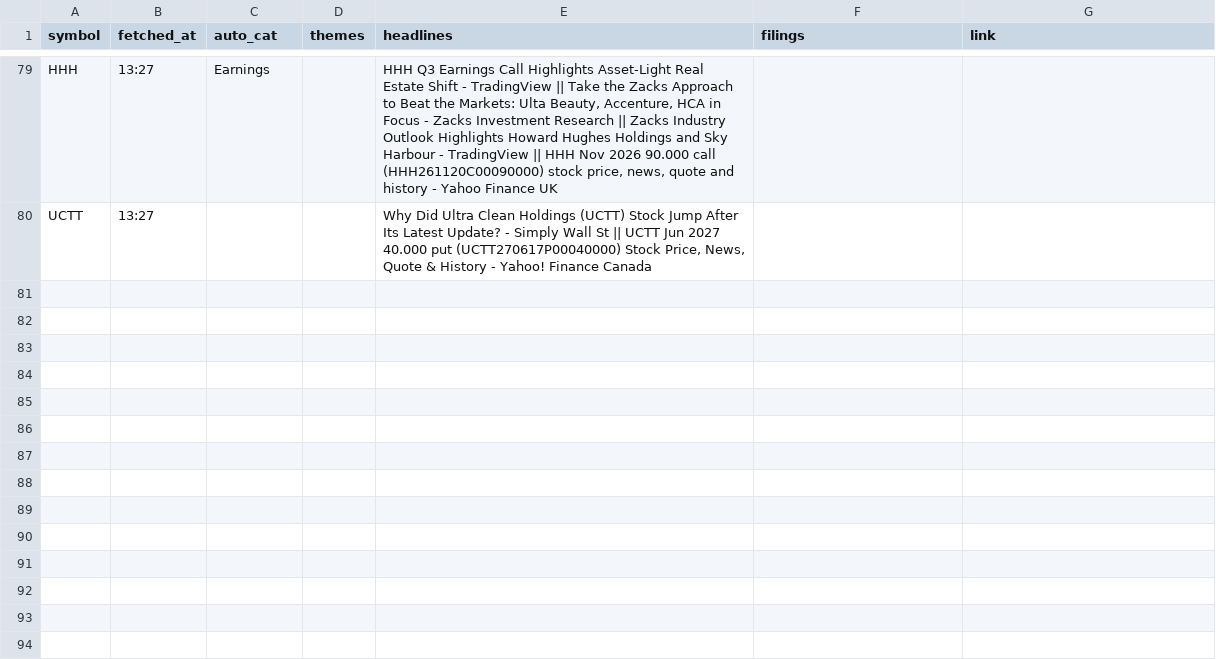
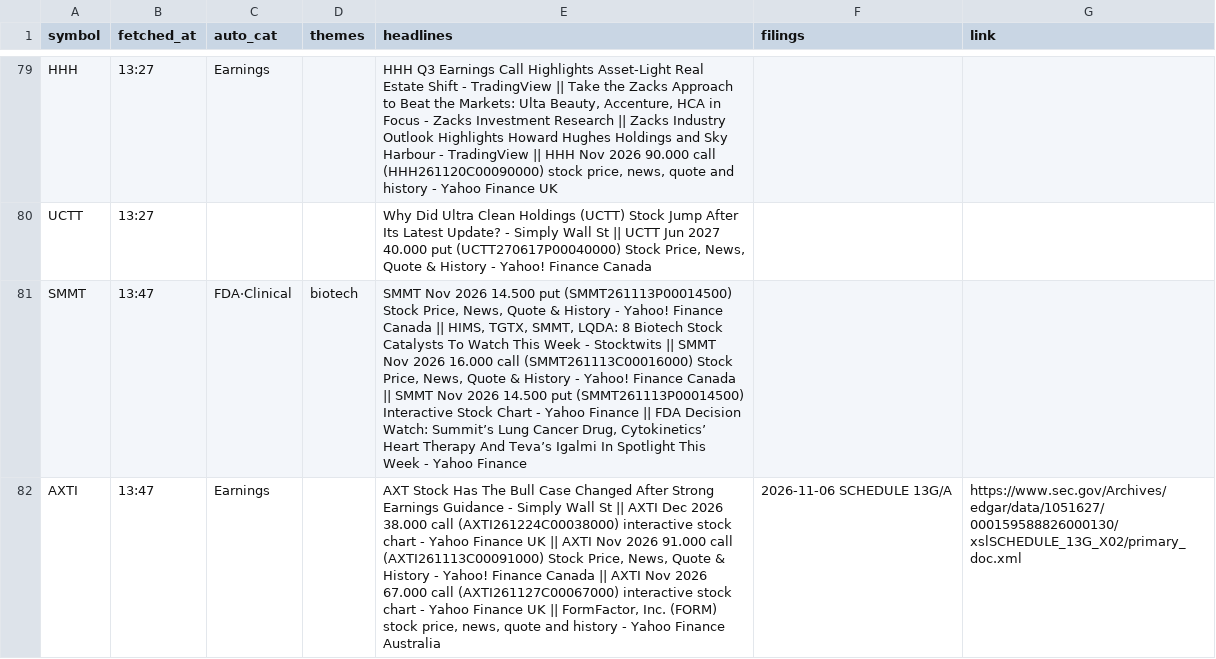
Before and after one commit to Ji-Hun-Seong/Ji-Hun-Seong, a CSV file: surge-study/data/intraday/us/news-2026-11-09.csv, drawn as a sheet; only a part is shown, gaps mark what is left out; the diff names each change by its address in the sheet, - before the commit and + after, or states it on an @@ line.

Commit message:
surge-intraday: 11-10 03:47 스냅샷

```diff
--- a/surge-study/data/intraday/us/news-2026-11-09.csv
+++ b/surge-study/data/intraday/us/news-2026-11-09.csv
+row 81: SMMT | 13:47 | FDA·Clinical | biotech | SMMT Nov 2026 14.500 put (SMMT261113P00014500) Stock Price, News, Quote & History - Yahoo! Finance Canada || HIMS, TGTX, SMMT, LQDA: 8 Biotech Stock Catalysts To Watch This Week - Stocktwits || SMMT Nov 2026 16.000 call (SMMT261113C00016000) Stock Price, News, Quote & History - Yahoo! Finance Canada || SMMT Nov 2026 14.500 put (SMMT261113P00014500) Interactive Stock Chart - Yahoo Finance || FDA Decision Watch: Summit’s Lung Cancer Drug, Cytokinetics’ Heart Therapy And Teva’s Igalmi In Spotlight This Week - Yahoo Finance
+row 82: AXTI | 13:47 | Earnings |  | AXT Stock Has The Bull Case Changed After Strong Earnings Guidance - Simply Wall St || AXTI Dec 2026 38.000 call (AXTI261224C00038000) interactive stock chart - Yahoo Finance UK || AXTI Nov 2026 91.000 call (AXTI261113C00091000) Stock Price, News, Quote & History - Yahoo! Finance Canada || AXTI Nov 2026 67.000 call (AXTI261127C00067000) interactive stock chart - Yahoo Finance UK || FormFactor, Inc. (FORM) stock price, news, quote and history - Yahoo Finance Australia | 2026-11-06 SCHEDULE 13G/A | https://www.sec.gov/Archives/edgar/data/1051627/000159588826000130/xslSCHEDULE_13G_X02/primary_doc.xml
```
Also changed, not shown: 1 other file.
